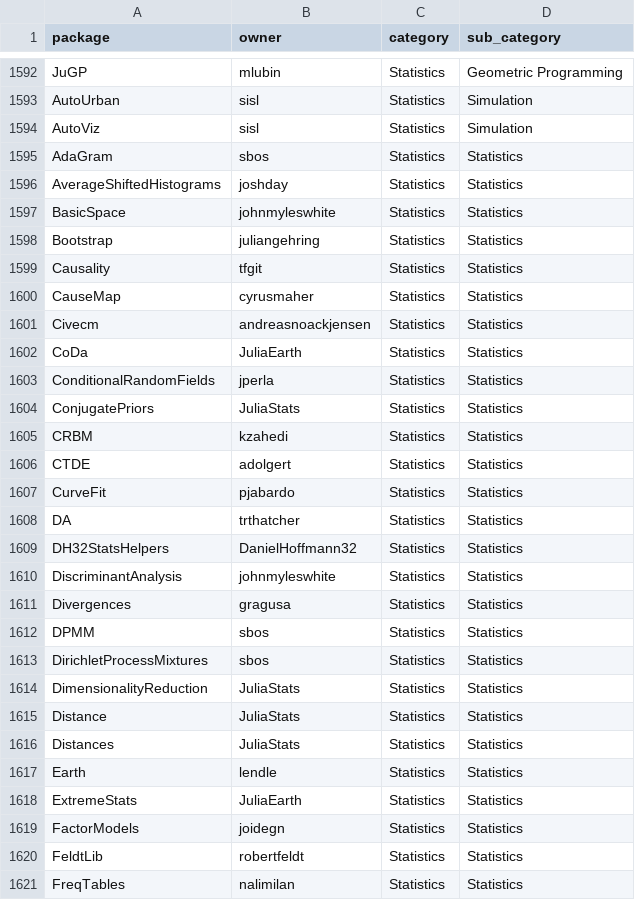
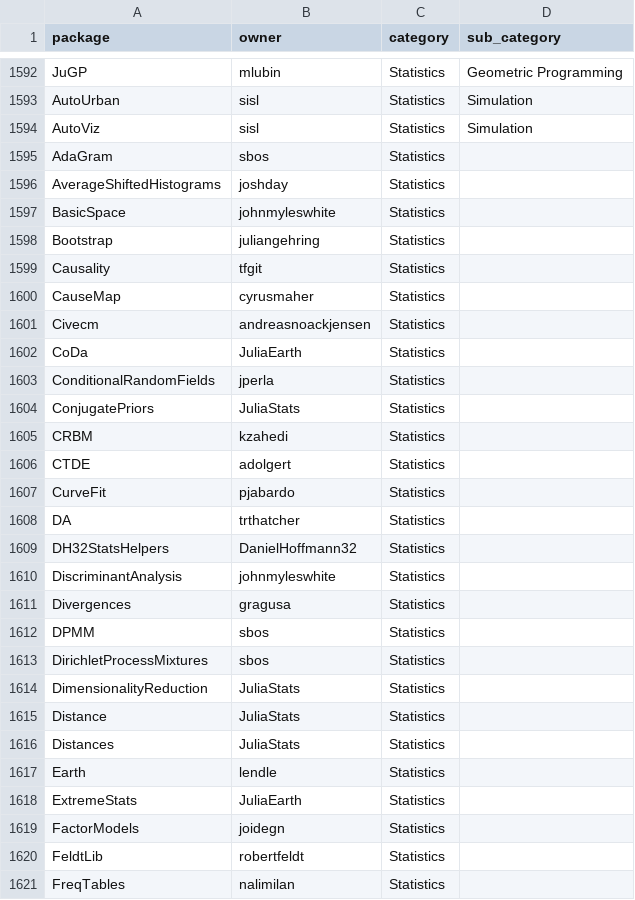
Before and after one commit to djsegal/JuliaPackages.jl, a CSV file: data/decibans.csv, drawn as a sheet; only a part is shown, gaps mark what is left out; the diff covers the shown part only.

```diff
--- a/data/decibans.csv
+++ b/data/decibans.csv
@@ -1594,28 +1594,28 @@ AutoUrban,sisl,Statistics,Simulation
 AutoViz,sisl,Statistics,Simulation
-AdaGram,sbos,Statistics,Statistics
-AverageShiftedHistograms,joshday,Statistics,Statistics
-BasicSpace,johnmyleswhite,Statistics,Statistics
-Bootstrap,juliangehring,Statistics,Statistics
-Causality,tfgit,Statistics,Statistics
-CauseMap,cyrusmaher,Statistics,Statistics
-Civecm,andreasnoackjensen,Statistics,Statistics
-CoDa,JuliaEarth,Statistics,Statistics
-ConditionalRandomFields,jperla,Statistics,Statistics
-ConjugatePriors,JuliaStats,Statistics,Statistics
-CRBM,kzahedi,Statistics,Statistics
-CTDE,adolgert,Statistics,Statistics
-CurveFit,pjabardo,Statistics,Statistics
-DA,trthatcher,Statistics,Statistics
-DH32StatsHelpers,DanielHoffmann32,Statistics,Statistics
-DiscriminantAnalysis,johnmyleswhite,Statistics,Statistics
-Divergences,gragusa,Statistics,Statistics
-DPMM,sbos,Statistics,Statistics
-DirichletProcessMixtures,sbos,Statistics,Statistics
-DimensionalityReduction,JuliaStats,Statistics,Statistics
-Distance,JuliaStats,Statistics,Statistics
-Distances,JuliaStats,Statistics,Statistics
-Earth,lendle,Statistics,Statistics
-ExtremeStats,JuliaEarth,Statistics,Statistics
-FactorModels,joidegn,Statistics,Statistics
-FeldtLib,robertfeldt,Statistics,Statistics
-FreqTables,nalimilan,Statistics,Statistics
+AdaGram,sbos,Statistics,
+AverageShiftedHistograms,joshday,Statistics,
+BasicSpace,johnmyleswhite,Statistics,
+Bootstrap,juliangehring,Statistics,
+Causality,tfgit,Statistics,
+CauseMap,cyrusmaher,Statistics,
+Civecm,andreasnoackjensen,Statistics,
+CoDa,JuliaEarth,Statistics,
+ConditionalRandomFields,jperla,Statistics,
+ConjugatePriors,JuliaStats,Statistics,
+CRBM,kzahedi,Statistics,
+CTDE,adolgert,Statistics,
+CurveFit,pjabardo,Statistics,
+DA,trthatcher,Statistics,
+DH32StatsHelpers,DanielHoffmann32,Statistics,
+DiscriminantAnalysis,johnmyleswhite,Statistics,
+Divergences,gragusa,Statistics,
+DPMM,sbos,Statistics,
+DirichletProcessMixtures,sbos,Statistics,
+DimensionalityReduction,JuliaStats,Statistics,
+Distance,JuliaStats,Statistics,
+Distances,JuliaStats,Statistics,
+Earth,lendle,Statistics,
+ExtremeStats,JuliaEarth,Statistics,
+FactorModels,joidegn,Statistics,
+FeldtLib,robertfeldt,Statistics,
+FreqTables,nalimilan,Statistics,
```
Also changed, not shown: 144 edited cells elsewhere in this file, data/trending.csv.
